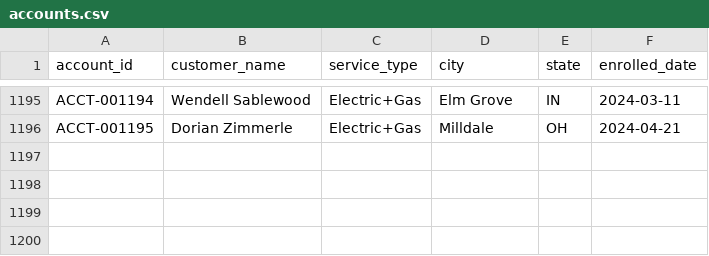
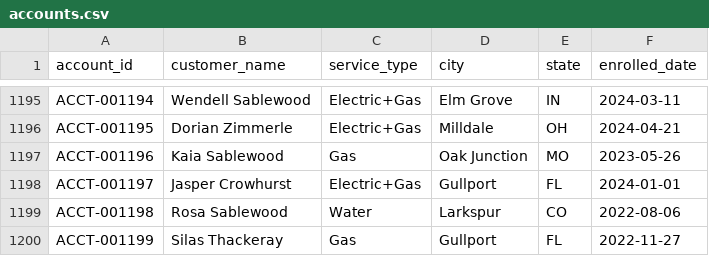
Before and after one commit to jelendu/remit-reconciliation-engine, a CSV file: data_gen/output/accounts.csv, drawn as a sheet; only a part is shown, gaps mark what is left out.

```diff
--- a/data_gen/output/accounts.csv
+++ b/data_gen/output/accounts.csv
@@ -1196 +1196,5 @@ ACCT-001194,Wendell Sablewood,Electric+Gas,Elm Grove,IN,2024-03-11
 ACCT-001195,Dorian Zimmerle,Electric+Gas,Milldale,OH,2024-04-21
+ACCT-001196,Kaia Sablewood,Gas,Oak Junction,MO,2023-05-26
+ACCT-001197,Jasper Crowhurst,Electric+Gas,Gullport,FL,2024-01-01
+ACCT-001198,Rosa Sablewood,Water,Larkspur,CO,2022-08-06
+ACCT-001199,Silas Thackeray,Gas,Gullport,FL,2022-11-27
```
Also changed, not shown: data_gen/output/_scenarios.csv, data_gen/output/adjustments.csv, 17 other files.
